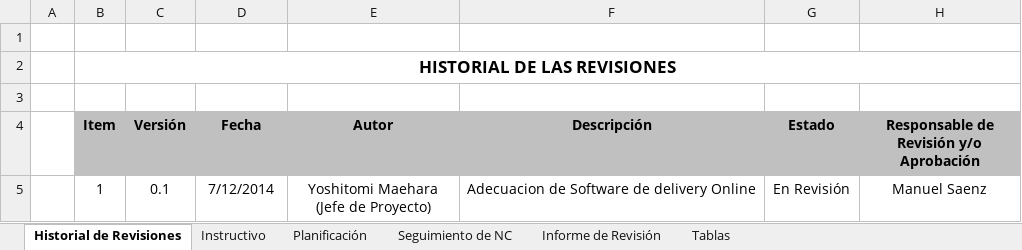
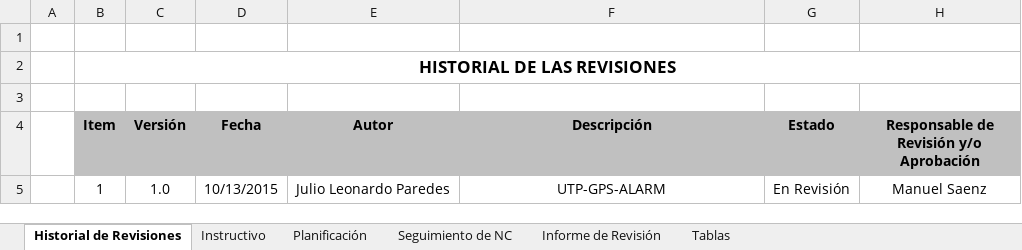
Before and after one commit to lowrider80/UTP-GPS-ALARM, an Excel workbook: Area_de_Proceso-_PPQA/HGQA_V1.0_2015.xlsx, sheet Historial de Revisiones, drawn as a sheet; values as stored, in another font and other column widths than the file's, no borders; ↵ is a line break in a cell; the diff names each change by its address in the sheet, - before the commit and + after, or states it on an @@ line.

```diff
--- a/Area_de_Proceso-_PPQA/HGQA_V1.0_2015.xlsx (sheet Historial de Revisiones)
+++ b/Area_de_Proceso-_PPQA/HGQA_V1.0_2015.xlsx (sheet Historial de Revisiones)
-C5 (Versión): 0.1
+C5 (Versión): 1.0
-D5 (Fecha): 7/12/2014
+D5 (Fecha): 10/13/2015
-E5 (Autor): Yoshitomi Maehara ↵ (Jefe de Proyecto)
+E5 (Autor): Julio Leonardo Paredes
-F5 (Descripción): Adecuacion de Software de delivery Online
+F5 (Descripción): UTP-GPS-ALARM
```
Also changed, not shown: sheet Planificación, sheet Informe de Revisión, sheet Instructivo, charts or pictures.
